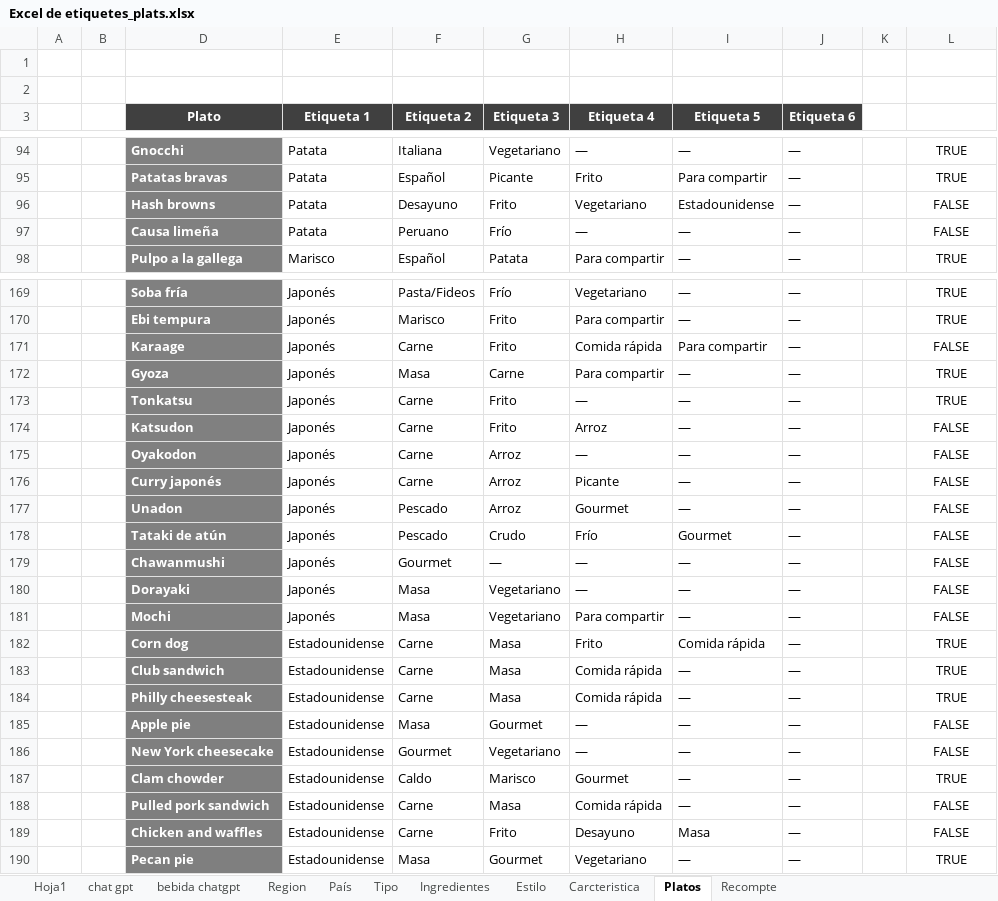
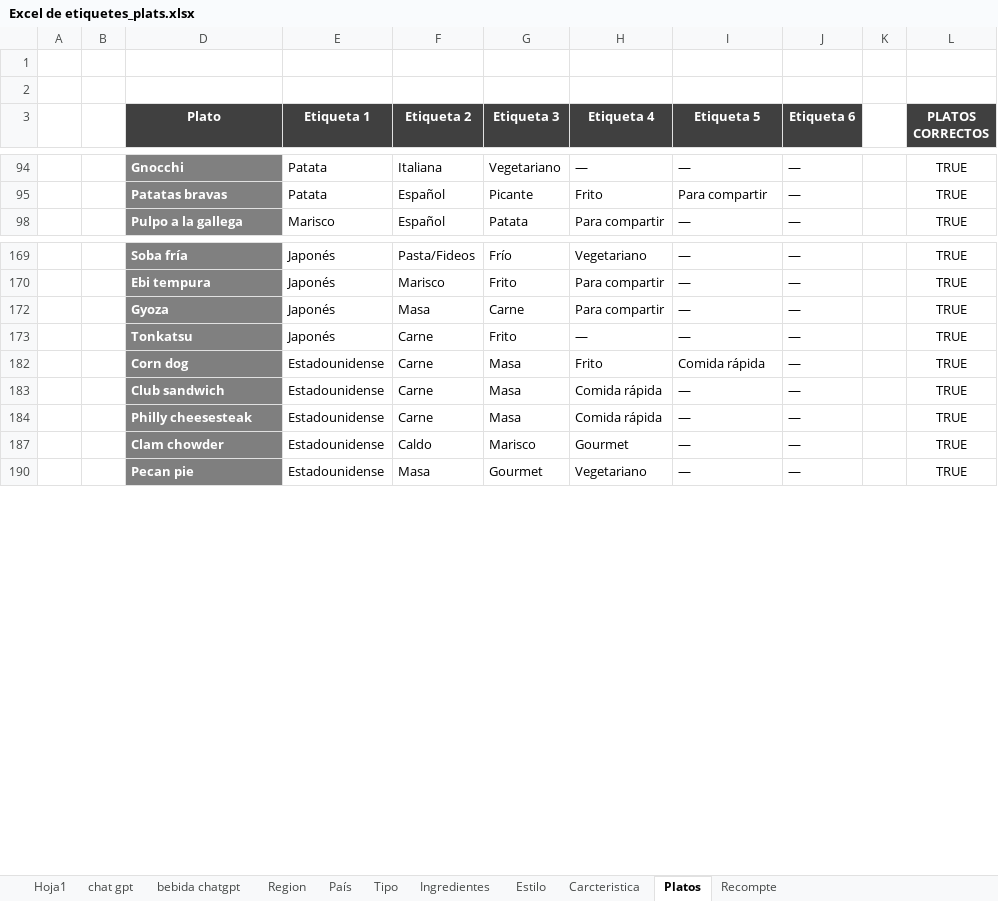
Before and after one commit to Alejop88/incr, an Excel workbook: docs/Excel de etiquetes_plats.xlsx, sheet Platos, drawn as a sheet; only a part is shown, gaps mark what is left out; values as stored, in another font and other column widths than the file's, no borders; conditional formats not drawn; the diff covers the shown part only; the diff names each change by its address in the sheet, - before the commit and + after, or states it on an @@ line.

```diff
--- a/docs/Excel de etiquetes_plats.xlsx (sheet Platos)
+++ b/docs/Excel de etiquetes_plats.xlsx (sheet Platos)
-L3: (empty)
+L3: PLATOS CORRECTOS
-L3 fill: none
+L3 fill: #404040
@@ row 96 hidden:  |  | Hash browns | Patata | Desayuno | Frito | Vegetariano | Estadounidense | — |  | FALSE @@
@@ row 97 hidden:  |  | Causa limeña | Patata | Peruano | Frío | — | — | — |  | FALSE @@
@@ row 171 hidden:  |  | Karaage | Japonés | Carne | Frito | Comida rápida | Para compartir | — |  | FALSE @@
@@ row 174 hidden:  |  | Katsudon | Japonés | Carne | Frito | Arroz | — | — |  | FALSE @@
@@ row 175 hidden:  |  | Oyakodon | Japonés | Carne | Arroz | — | — | — |  | FALSE @@
@@ row 176 hidden:  |  | Curry japonés | Japonés | Carne | Arroz | Picante | — | — |  | FALSE @@
@@ row 177 hidden:  |  | Unadon | Japonés | Pescado | Arroz | Gourmet | — | — |  | FALSE @@
@@ row 178 hidden:  |  | Tataki de atún | Japonés | Pescado | Crudo | Frío | Gourmet | — |  | FALSE @@
@@ row 179 hidden:  |  | Chawanmushi | Japonés | Gourmet | — | — | — | — |  | FALSE @@
@@ row 180 hidden:  |  | Dorayaki | Japonés | Masa | Vegetariano | — | — | — |  | FALSE @@
@@ row 181 hidden:  |  | Mochi | Japonés | Masa | Vegetariano | Para compartir | — | — |  | FALSE @@
@@ row 185 hidden:  |  | Apple pie | Estadounidense | Masa | Gourmet | — | — | — |  | FALSE @@
@@ row 186 hidden:  |  | New York cheesecake | Estadounidense | Gourmet | Vegetariano | — | — | — |  | FALSE @@
@@ row 188 hidden:  |  | Pulled pork sandwich | Estadounidense | Carne | Masa | Comida rápida | — | — |  | FALSE @@
@@ row 189 hidden:  |  | Chicken and waffles | Estadounidense | Carne | Frito | Desayuno | Masa | — |  | FALSE @@
```
Also changed, not shown: 35 hidden or unhidden rows elsewhere in this sheet, 11 other files.
